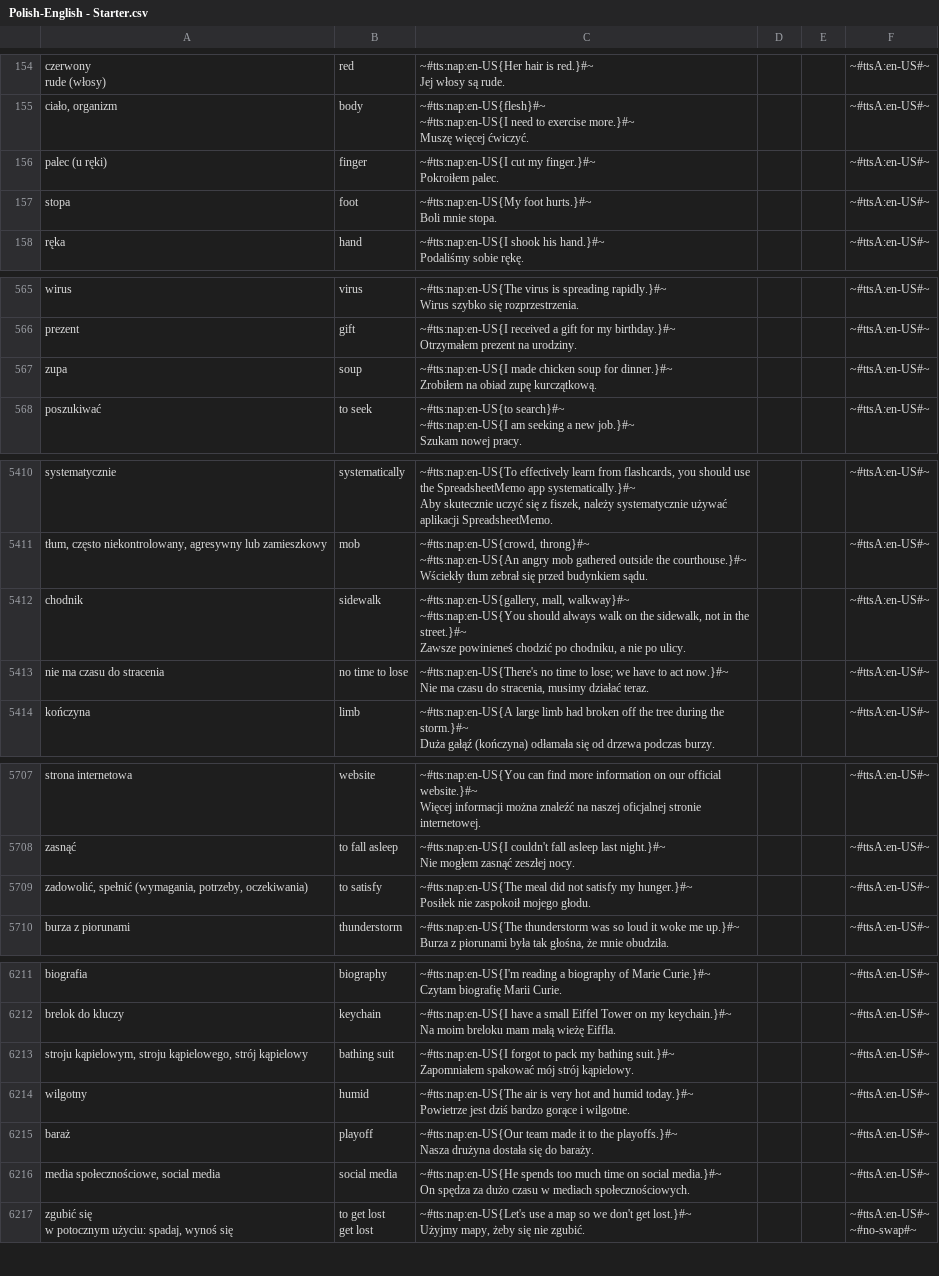
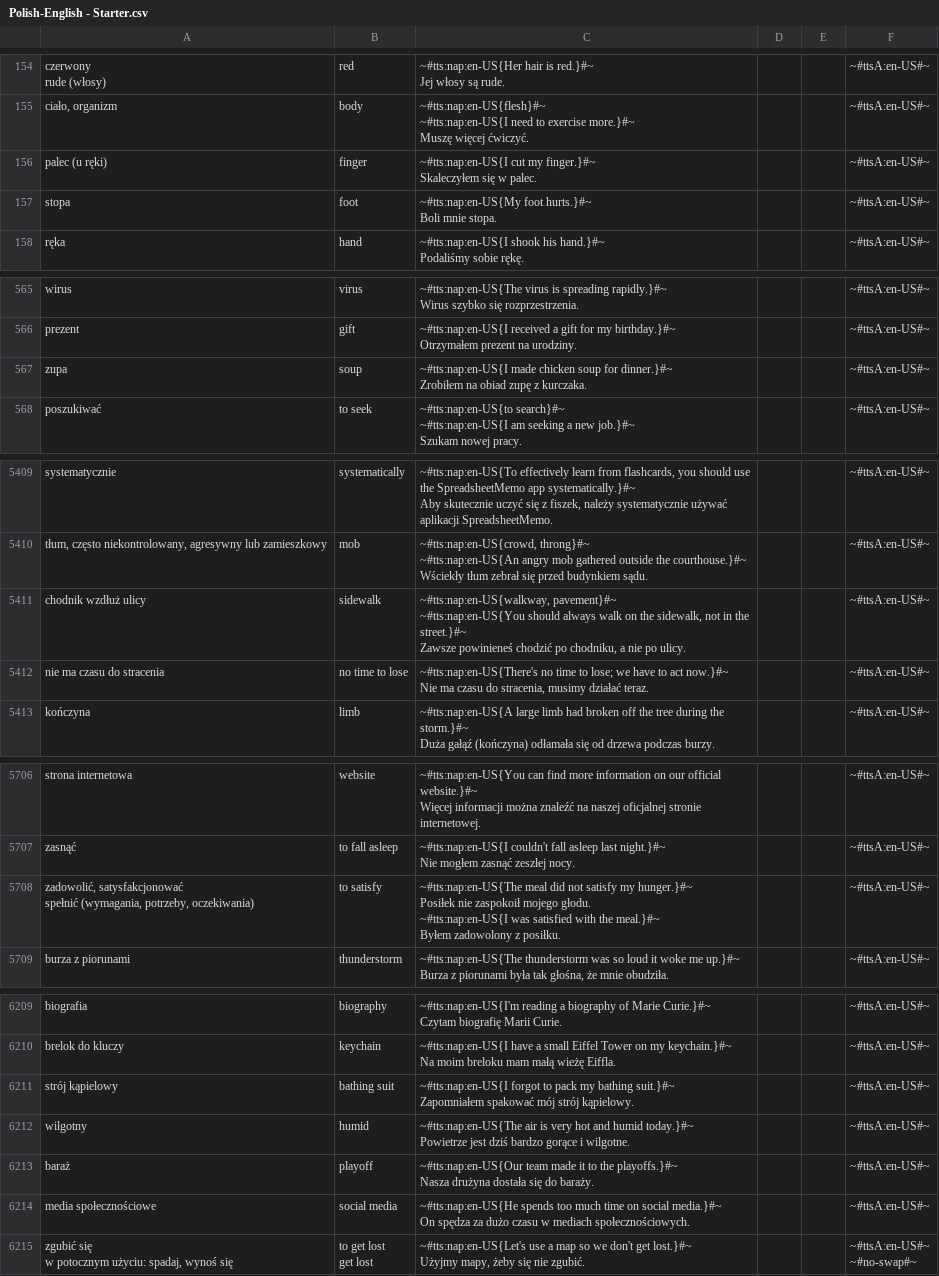
Before and after one commit to AntLightCode/spreadsheetmemo-library, a CSV file: Vocabulary & Language Practice/Polish-English - Starter.csv, drawn as a sheet; only a part is shown, gaps mark what is left out; the diff covers the shown part only.

```diff
--- a/Vocabulary & Language Practice/Polish-English - Starter.csv
+++ b/Vocabulary & Language Practice/Polish-English - Starter.csv
@@ -429,4 +429,4 @@ Jej włosy są rude.",,,~#ttsA:en-US#~
 Muszę więcej ćwiczyć.",,,~#ttsA:en-US#~
-palec (u ręki),finger,"~#tts:nap:en-US{I cut my finger.}#~
-Pokroiłem palec.",,,~#ttsA:en-US#~
+palec (u ręki),finger,"~#tts:nap:en-US{I cut my finger.}#~
+Skaleczyłem się w palec.",,,~#ttsA:en-US#~
 stopa,foot,"~#tts:nap:en-US{My foot hurts.}#~
@@ -1453,4 +1453,4 @@ prezent,gift,"~#tts:nap:en-US{I received a gift for my birthday.}#~
 Otrzymałem prezent na urodziny.",,,~#ttsA:en-US#~
-zupa,soup,"~#tts:nap:en-US{I made chicken soup for dinner.}#~
-Zrobiłem na obiad zupę kurczątkową.",,,~#ttsA:en-US#~
+zupa,soup,"~#tts:nap:en-US{I made chicken soup for dinner.}#~
+Zrobiłem na obiad zupę z kurczaka.",,,~#ttsA:en-US#~
 poszukiwać,to seek,"~#tts:nap:en-US{to search}#~
@@ -14298,6 +14308,6 @@ Aby skutecznie uczyć się z fiszek, należy systematycznie używać aplikacji S
 Wściekły tłum zebrał się przed budynkiem sądu.",,,~#ttsA:en-US#~
-chodnik,sidewalk,"~#tts:nap:en-US{gallery, mall, walkway}#~
-
-~#tts:nap:en-US{You should always walk on the sidewalk, not in the street.}#~
-Zawsze powinieneś chodzić po chodniku, a nie po ulicy.",,,~#ttsA:en-US#~
+chodnik wzdłuż ulicy,sidewalk,"~#tts:nap:en-US{walkway, pavement}#~
+
+~#tts:nap:en-US{You should always walk on the sidewalk, not in the street.}#~
+Zawsze powinieneś chodzić po chodniku, a nie po ulicy.",,,~#ttsA:en-US#~
 nie ma czasu do stracenia,no time to lose,"~#tts:nap:en-US{There's no time to lose; we have to act now.}#~
@@ -14935,4 +14945,8 @@ zasnąć,to fall asleep,"~#tts:nap:en-US{I couldn't fall asleep last night.}#~
 Nie mogłem zasnąć zeszłej nocy.",,,~#ttsA:en-US#~
-"zadowolić, spełnić (wymagania, potrzeby, oczekiwania)",to satisfy,"~#tts:nap:en-US{The meal did not satisfy my hunger.}#~
-Posiłek nie zaspokoił mojego głodu.",,,~#ttsA:en-US#~
+"zadowolić, satysfakcjonować
+spełnić (wymagania, potrzeby, oczekiwania)",to satisfy,"~#tts:nap:en-US{The meal did not satisfy my hunger.}#~
+Posiłek nie zaspokoił mojego głodu.
+
+~#tts:nap:en-US{I was satisfied with the meal.}#~
+Byłem zadowolony z posiłku.",,,~#ttsA:en-US#~
 burza z piorunami,thunderstorm,"~#tts:nap:en-US{The thunderstorm was so loud it woke me up.}#~
@@ -16034,4 +16046,4 @@ brelok do kluczy,keychain,"~#tts:nap:en-US{I have a small Eiffel Tower on my key
 Na moim breloku mam małą wieżę Eiffla.",,,~#ttsA:en-US#~
-"stroju kąpielowym, stroju kąpielowego, strój kąpielowy",bathing suit,"~#tts:nap:en-US{I forgot to pack my bathing suit.}#~
-Zapomniałem spakować mój strój kąpielowy.",,,~#ttsA:en-US#~
+"strój kąpielowy",bathing suit,"~#tts:nap:en-US{I forgot to pack my bathing suit.}#~
+Zapomniałem spakować mój strój kąpielowy.",,,~#ttsA:en-US#~
 wilgotny,humid,"~#tts:nap:en-US{The air is very hot and humid today.}#~
@@ -16040,4 +16052,4 @@ baraż,playoff,"~#tts:nap:en-US{Our team made it to the playoffs.}#~
 Nasza drużyna dostała się do baraży.",,,~#ttsA:en-US#~
-"media społecznościowe, social media",social media,"~#tts:nap:en-US{He spends too much time on social media.}#~
-On spędza za dużo czasu w mediach społecznościowych.",,,~#ttsA:en-US#~
+"media społecznościowe",social media,"~#tts:nap:en-US{He spends too much time on social media.}#~
+On spędza za dużo czasu w mediach społecznościowych.",,,~#ttsA:en-US#~
 "zgubić się
```
Also changed, not shown: 1 added row, 3 removed rows and 34 edited cells elsewhere in this file, Vocabulary & Language Practice/Polish-English - Advanced.csv.
